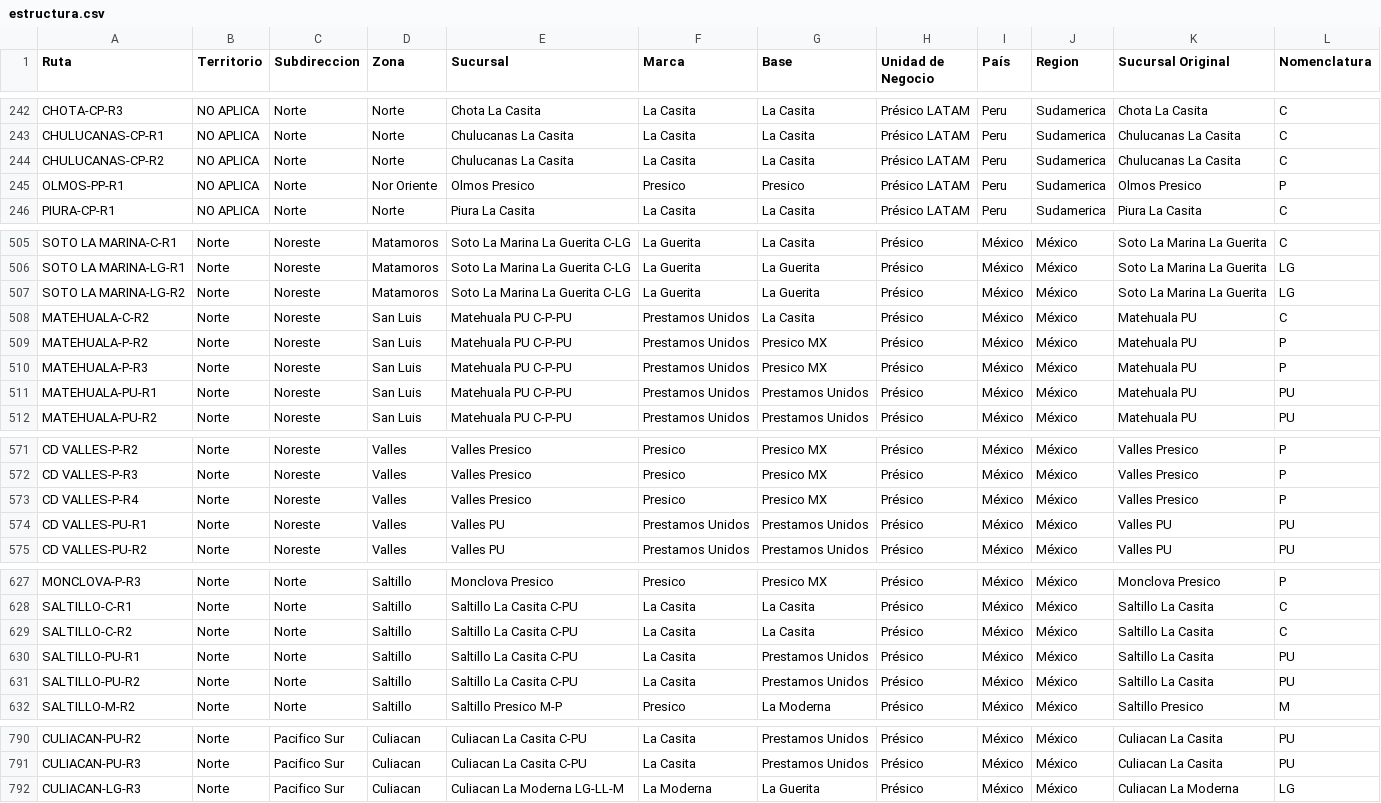
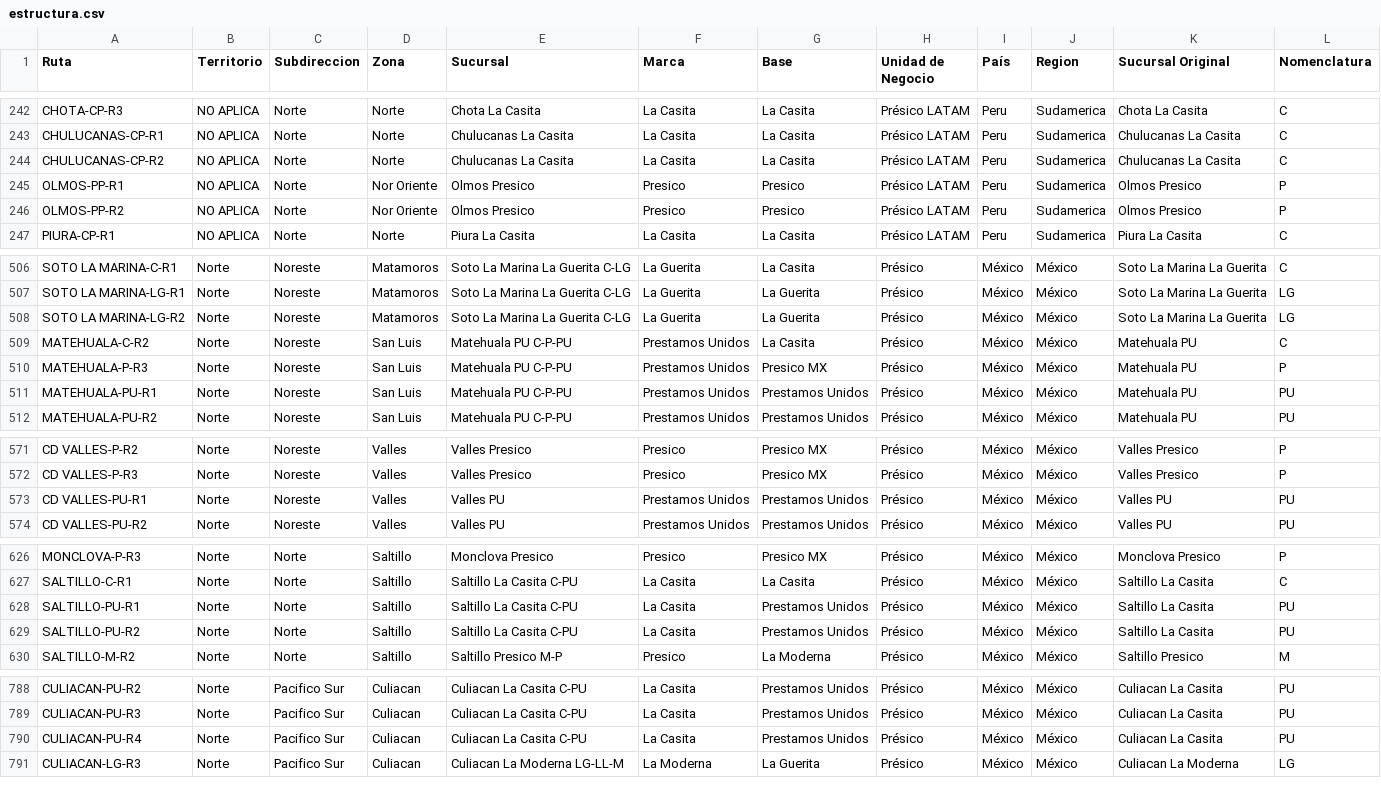
Before and after one commit to Rodrigobnks/Concentrados, a CSV file: estructura.csv, drawn as a sheet; only a part is shown, gaps mark what is left out; the diff covers the shown part only.

Commit message:
Add files via upload

```diff
--- a/estructura.csv
+++ b/estructura.csv
@@ -245,2 +245,3 @@ CHULUCANAS-CP-R2,NO APLICA,Norte,Norte,Chulucanas La Casita,La Casita,La Casita,
 OLMOS-PP-R1,NO APLICA,Norte,Nor Oriente,Olmos Presico,Presico,Presico,Présico LATAM,Peru,Sudamerica,Olmos Presico,P
+OLMOS-PP-R2,NO APLICA,Norte,Nor Oriente,Olmos Presico,Presico,Presico,Présico LATAM,Peru,Sudamerica,Olmos Presico,P
 PIURA-CP-R1,NO APLICA,Norte,Norte,Piura La Casita,La Casita,La Casita,Présico LATAM,Peru,Sudamerica,Piura La Casita,C
@@ -508,3 +509,2 @@ SOTO LA MARINA-LG-R2,Norte,Noreste,Matamoros,Soto La Marina La Guerita C-LG,La G
 MATEHUALA-C-R2,Norte,Noreste,San Luis,Matehuala PU C-P-PU,Prestamos Unidos,La Casita,Présico,México,México,Matehuala PU,C
-MATEHUALA-P-R2,Norte,Noreste,San Luis,Matehuala PU C-P-PU,Prestamos Unidos,Presico MX,Présico,México,México,Matehuala PU,P
 MATEHUALA-P-R3,Norte,Noreste,San Luis,Matehuala PU C-P-PU,Prestamos Unidos,Presico MX,Présico,México,México,Matehuala PU,P
@@ -572,3 +572,2 @@ CD VALLES-P-R2,Norte,Noreste,Valles,Valles Presico,Presico,Presico MX,Présico,M
 CD VALLES-P-R3,Norte,Noreste,Valles,Valles Presico,Presico,Presico MX,Présico,México,México,Valles Presico,P
-CD VALLES-P-R4,Norte,Noreste,Valles,Valles Presico,Presico,Presico MX,Présico,México,México,Valles Presico,P
 CD VALLES-PU-R1,Norte,Noreste,Valles,Valles PU,Prestamos Unidos,Prestamos Unidos,Présico,México,México,Valles PU,PU
@@ -628,3 +627,2 @@ MONCLOVA-P-R3,Norte,Norte,Saltillo,Monclova Presico,Presico,Presico MX,Présico,
 SALTILLO-C-R1,Norte,Norte,Saltillo,Saltillo La Casita C-PU,La Casita,La Casita,Présico,México,México,Saltillo La Casita,C
-SALTILLO-C-R2,Norte,Norte,Saltillo,Saltillo La Casita C-PU,La Casita,La Casita,Présico,México,México,Saltillo La Casita,C
 SALTILLO-PU-R1,Norte,Norte,Saltillo,Saltillo La Casita C-PU,La Casita,Prestamos Unidos,Présico,México,México,Saltillo La Casita,PU
@@ -791,2 +789,3 @@ CULIACAN-PU-R2,Norte,Pacifico Sur,Culiacan,Culiacan La Casita C-PU,La Casita,Pre
 CULIACAN-PU-R3,Norte,Pacifico Sur,Culiacan,Culiacan La Casita C-PU,La Casita,Prestamos Unidos,Présico,México,México,Culiacan La Casita,PU
+CULIACAN-PU-R4,Norte,Pacifico Sur,Culiacan,Culiacan La Casita C-PU,La Casita,Prestamos Unidos,Présico,México,México,Culiacan La Casita,PU
 CULIACAN-LG-R3,Norte,Pacifico Sur,Culiacan,Culiacan La Moderna LG-LL-M,La Moderna,La Guerita,Présico,México,México,Culiacan La Moderna,LG
```
Also changed, not shown: 1 removed row elsewhere in this file.
